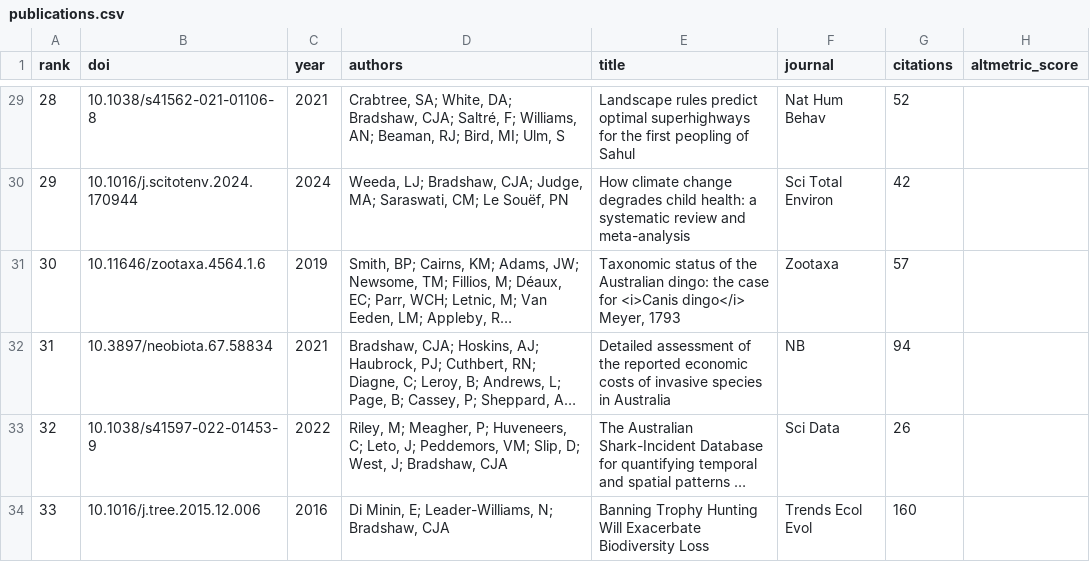
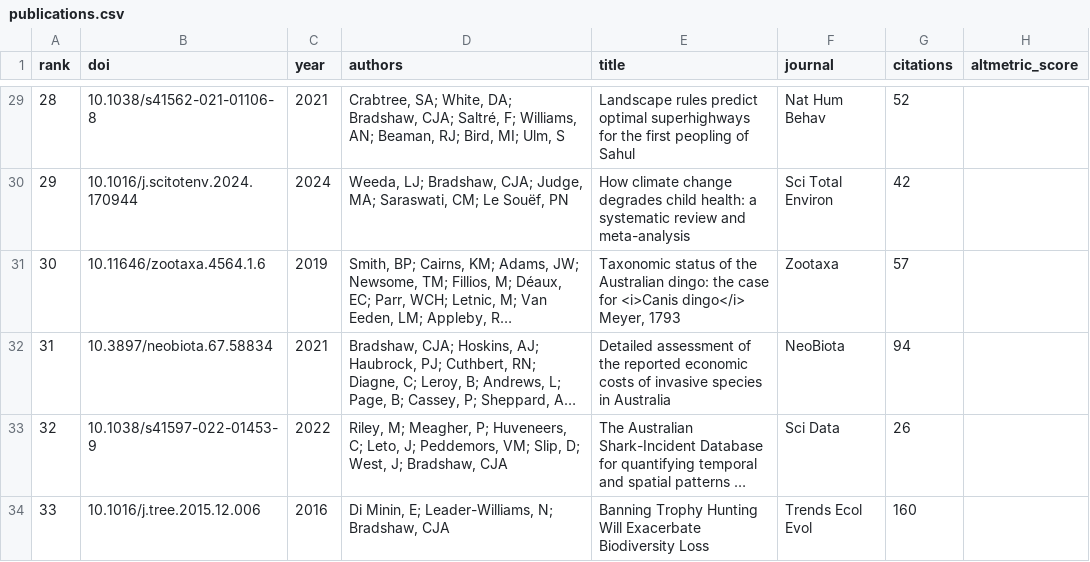
Before and after one commit to cjabradshaw/AltmetricBradshaw, a CSV file: publications.csv, drawn as a sheet; only a part is shown, gaps mark what is left out; long unchanged cells end in …; the diff names each change by its address in the sheet, - before the commit and + after, or states it on an @@ line.

```diff
--- a/publications.csv
+++ b/publications.csv
-F32 (journal): NB
+F32 (journal): NeoBiota
```
Also changed, not shown: 1 other file.
